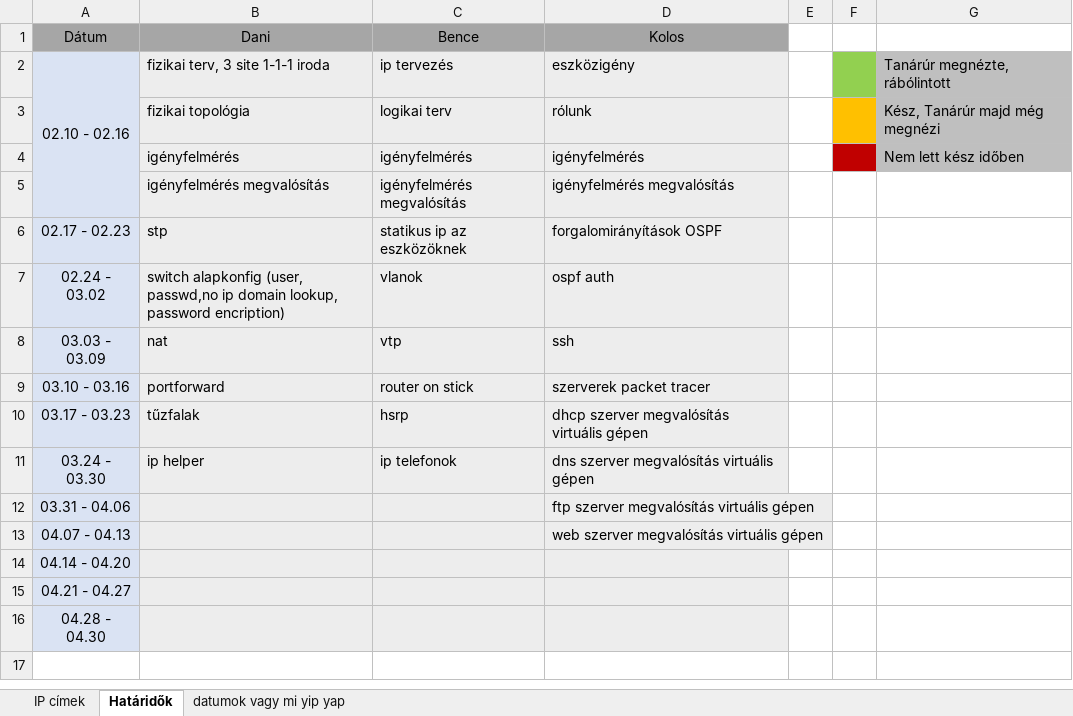
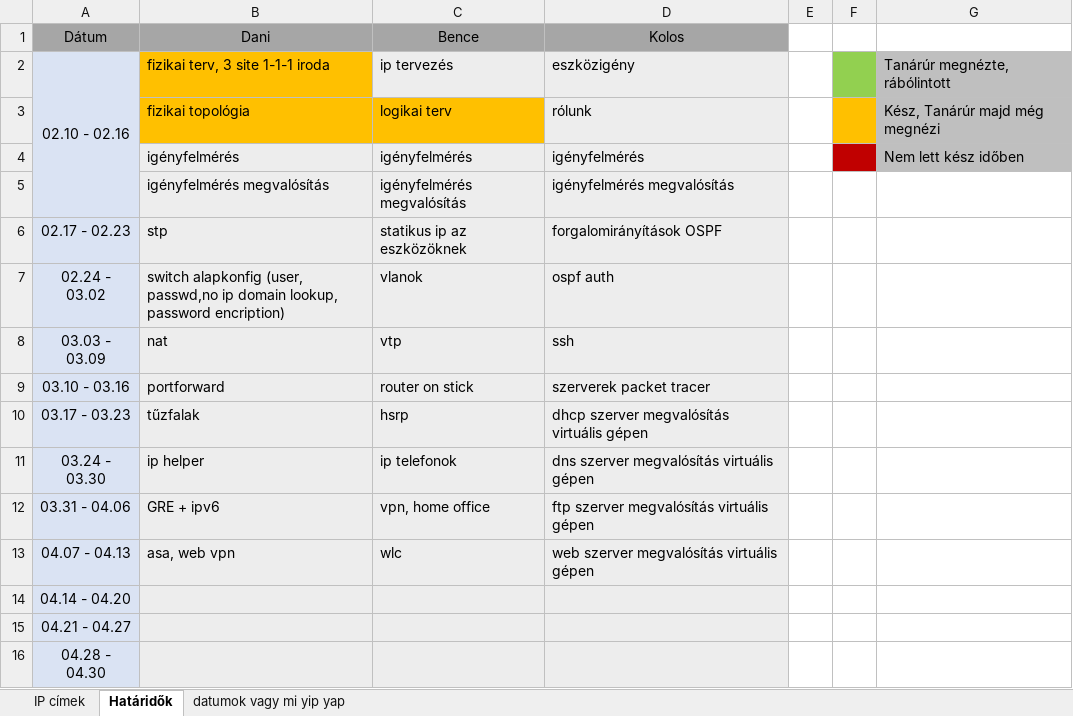
Before and after one commit to Leonidassz/Vizsgaremek-D-K-B, an Excel workbook: vak vezet vilagtalant.xlsx, sheet Határidők, drawn as a sheet; values as stored, in another font and other column widths than the file's, no borders; the diff names each change by its address in the sheet, - before the commit and + after, or states it on an @@ line.

Commit message:
Update vak vezet vilagtalant.xlsx

```diff
--- a/vak vezet vilagtalant.xlsx (sheet Határidők)
+++ b/vak vezet vilagtalant.xlsx (sheet Határidők)
-B2 fill: #EDEDED
+B2 fill: #FFC000
-B3:C3 fill: #EDEDED
+B3:C3 fill: #FFC000
-B12 (Dani): (empty)
+B12 (Dani): GRE + ipv6
-C12 (Bence): (empty)
+C12 (Bence): vpn, home office
-B13 (Dani): (empty)
+B13 (Dani): asa, web vpn
-C13 (Bence): (empty)
+C13 (Bence): wlc
```
